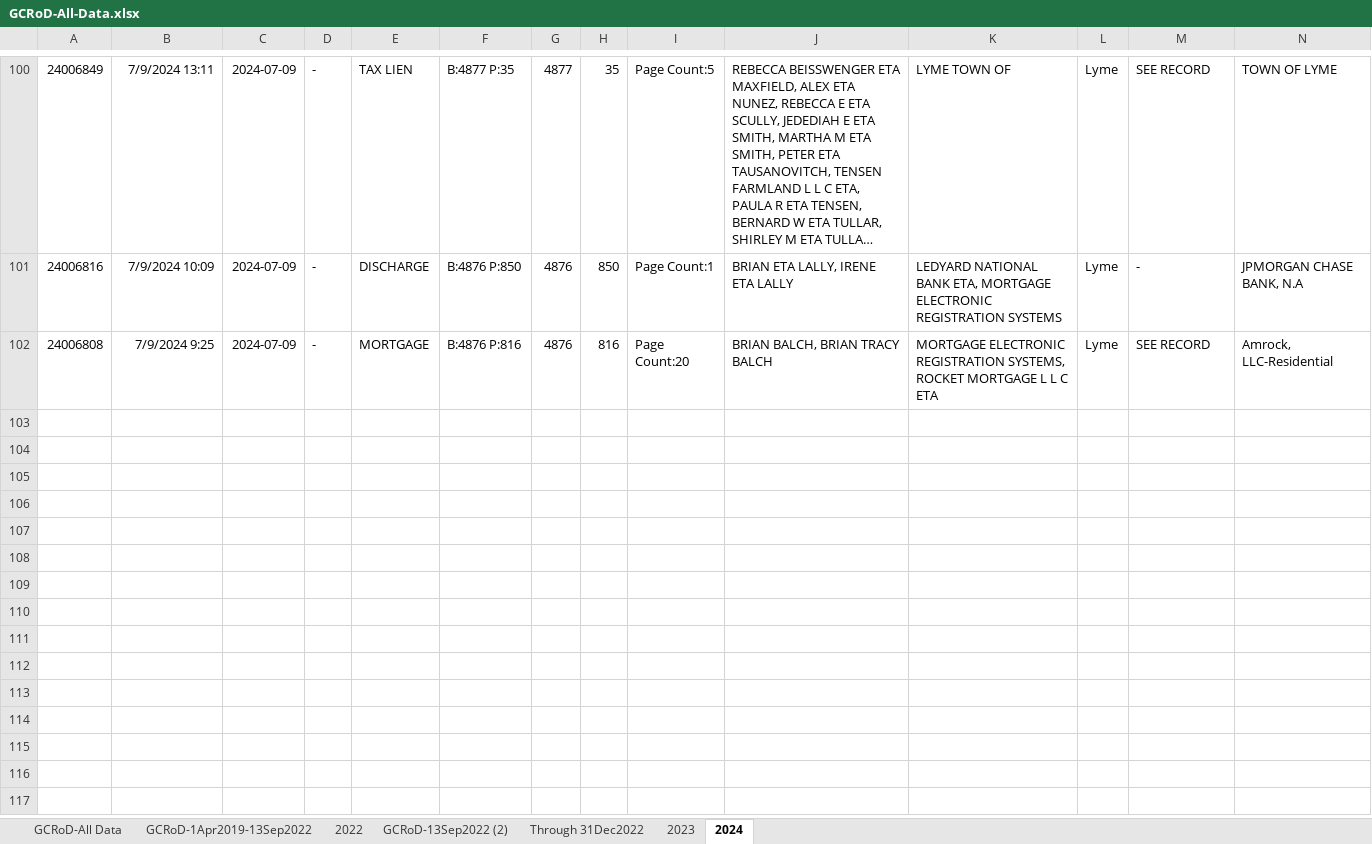
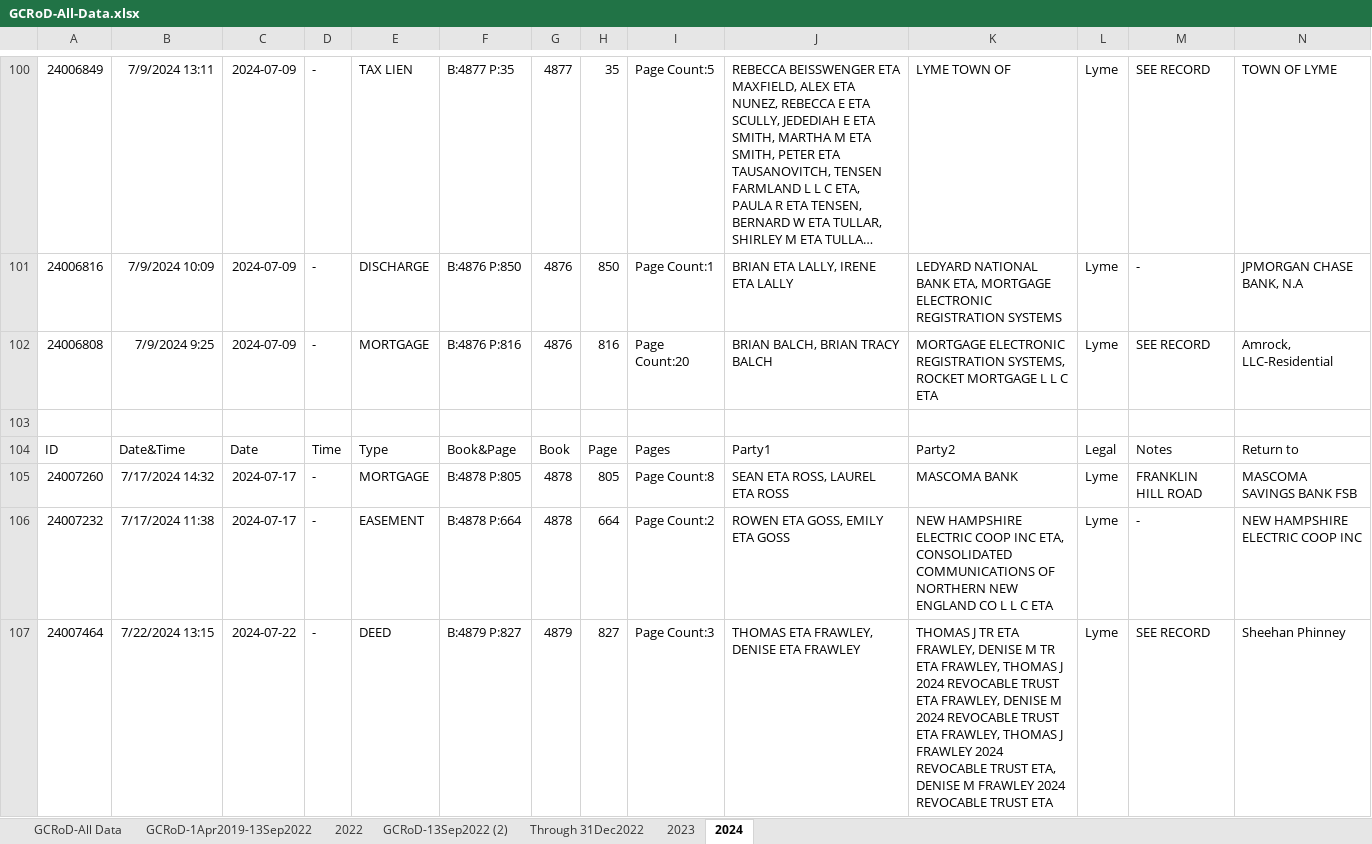
Before and after one commit to TaxFairness/TaxFairness, an Excel workbook: RawData/GCRoD-All-Data.xlsx, sheet 2024, drawn as a sheet; only a part is shown, gaps mark what is left out; long unchanged cells end in …; values as stored, in another font and other column widths than the file's, no borders; rows hold the shown columns only; the diff covers the shown part only; the diff names each change by its address in the sheet, - before the commit and + after, or states it on an @@ line.

Commit message:
Update with latest Grafton County info

```diff
--- a/RawData/GCRoD-All-Data.xlsx (sheet 2024)
+++ b/RawData/GCRoD-All-Data.xlsx (sheet 2024)
+row 103: (empty)
+row 104: ID | Date&Time | Date | Time | Type | Book&Page | Book | Page | Pages | Party1 | Party2 | Legal | Notes | Return to
+row 105: 24007260 | 7/17/2024 14:32 | 2024-07-17 | - | MORTGAGE | B:4878 P:805 | 4878 | 805 | Page Count:8 | SEAN ETA ROSS, LAUREL ETA ROSS | MASCOMA BANK | Lyme | FRANKLIN HILL ROAD | MASCOMA SAVINGS BANK FSB
+row 106: 24007232 | 7/17/2024 11:38 | 2024-07-17 | - | EASEMENT | B:4878 P:664 | 4878 | 664 | Page Count:2 | ROWEN ETA GOSS, EMILY ETA GOSS | NEW HAMPSHIRE ELECTRIC COOP INC ETA, CONSOLIDATED COMMUNICATIONS OF NORTHERN NEW ENGLAND CO L L C ETA | Lyme | - | NEW HAMPSHIRE ELECTRIC COOP INC
+row 107: 24007464 | 7/22/2024 13:15 | 2024-07-22 | - | DEED | B:4879 P:827 | 4879 | 827 | Page Count:3 | THOMAS ETA FRAWLEY, DENISE ETA FRAWLEY | THOMAS J TR ETA FRAWLEY, DENISE M TR ETA FRAWLEY, THOMAS J 2024 REVOCABLE TRUST ETA FRAWLEY, DENISE M 2024 REVOCABLE TRUST ETA FRAWLEY, THOMAS J FRAWLEY 2024 REVOCABLE TRUST ETA, DENISE M FRAWLEY 2024 REVOCABLE TRUST ETA | Lyme | SEE RECORD | Sheehan Phinney
```
Also changed, not shown: 71 added rows and 42 edited cells elsewhere in this sheet, sheet GCRoD-All Data, 2 other files.
